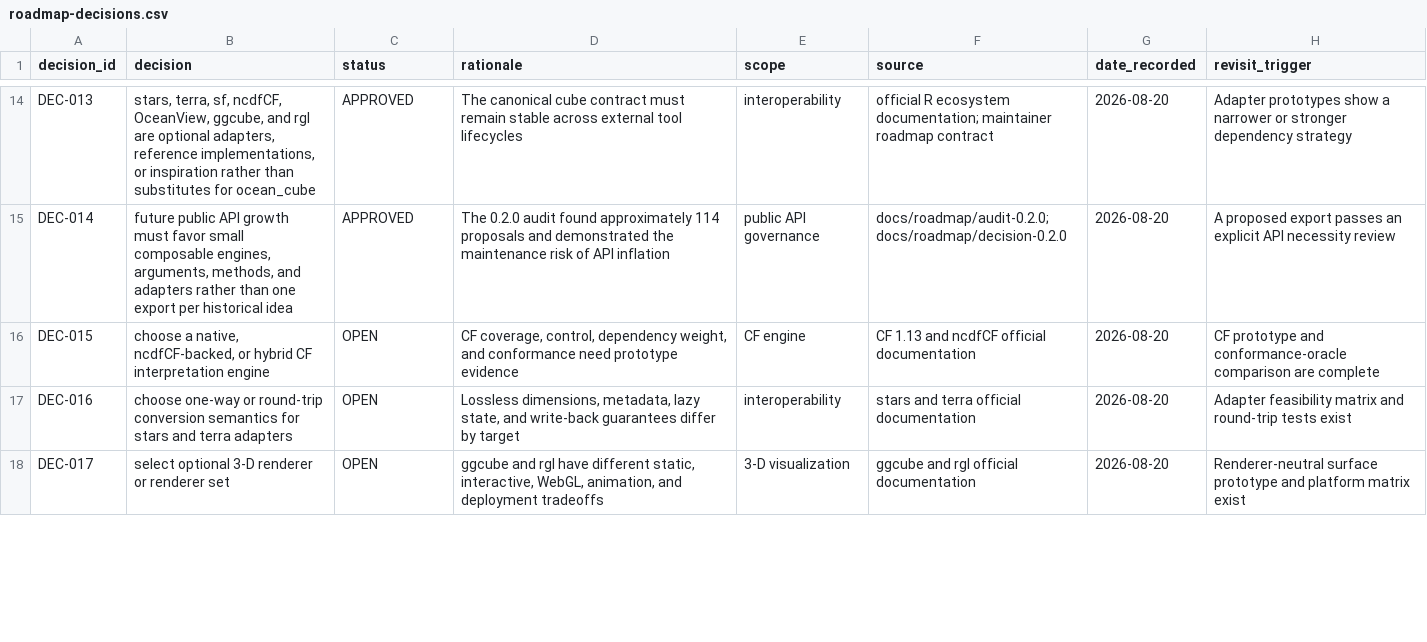
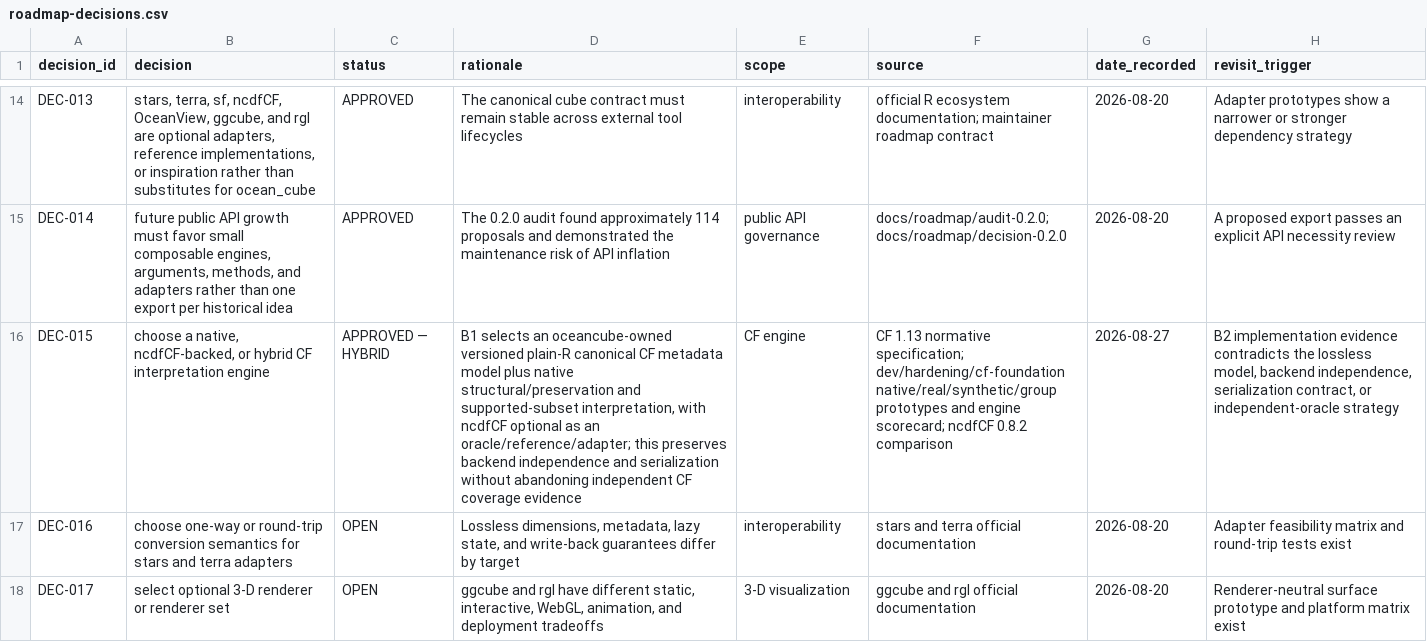
Before and after one commit to qselmer/oceancube, a CSV file: docs/roadmap/post-0.2.0/roadmap-decisions.csv, drawn as a sheet; only a part is shown, gaps mark what is left out; the diff names each change by its address in the sheet, - before the commit and + after, or states it on an @@ line.

```diff
--- a/docs/roadmap/post-0.2.0/roadmap-decisions.csv
+++ b/docs/roadmap/post-0.2.0/roadmap-decisions.csv
-C16 (status): OPEN
+C16 (status): APPROVED — HYBRID
-D16 (rationale): CF coverage, control, dependency weight, and conformance need prototype evidence
+D16 (rationale): B1 selects an oceancube-owned versioned plain-R canonical CF metadata model plus native structural/preservation and supported-subset interpretation, with ncdfCF optional as an oracle/reference/adapter; this preserves backend independence and serialization without abandoning independent CF coverage evidence
-F16 (source): CF 1.13 and ncdfCF official documentation
+F16 (source): CF 1.13 normative specification; dev/hardening/cf-foundation native/real/synthetic/group prototypes and engine scorecard; ncdfCF 0.8.2 comparison
-G16 (date_recorded): 2026-08-20
+G16 (date_recorded): 2026-08-27
-H16 (revisit_trigger): CF prototype and conformance-oracle comparison are complete
+H16 (revisit_trigger): B2 implementation evidence contradicts the lossless model, backend independence, serialization contract, or independent-oracle strategy
```
Also changed, not shown: docs/roadmap/post-0.2.0/roadmap-provenance.csv, 13 other files.
